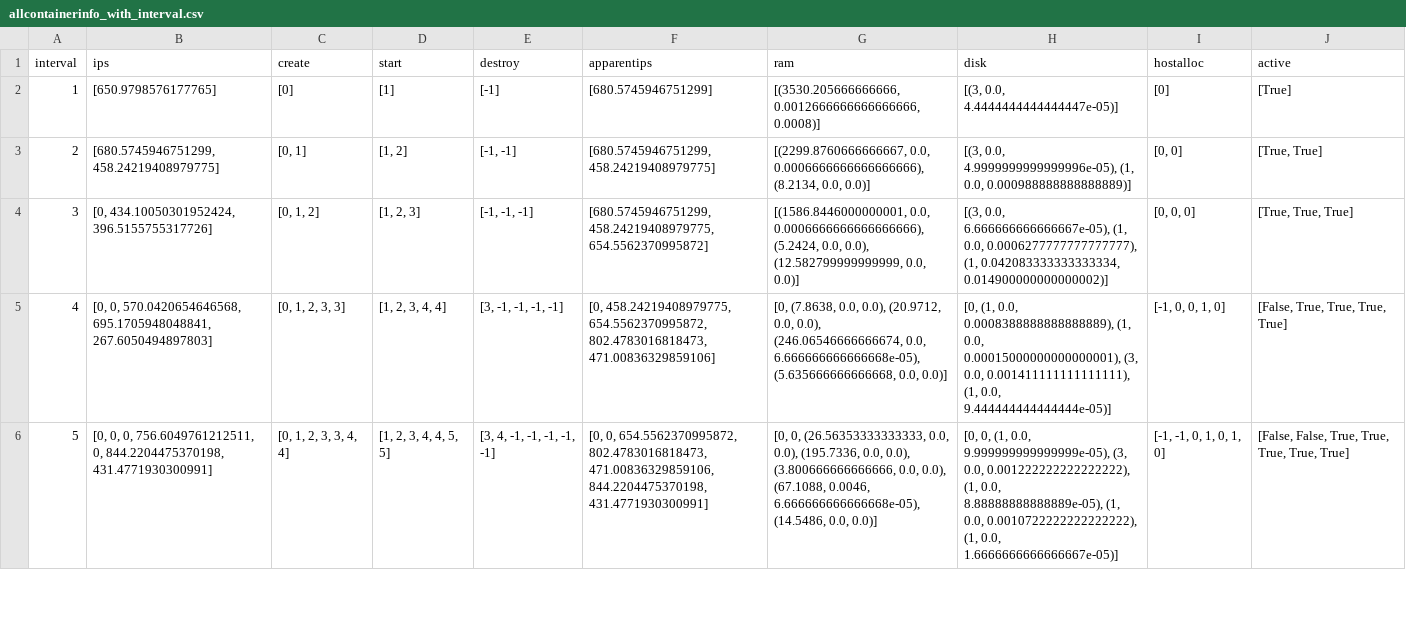
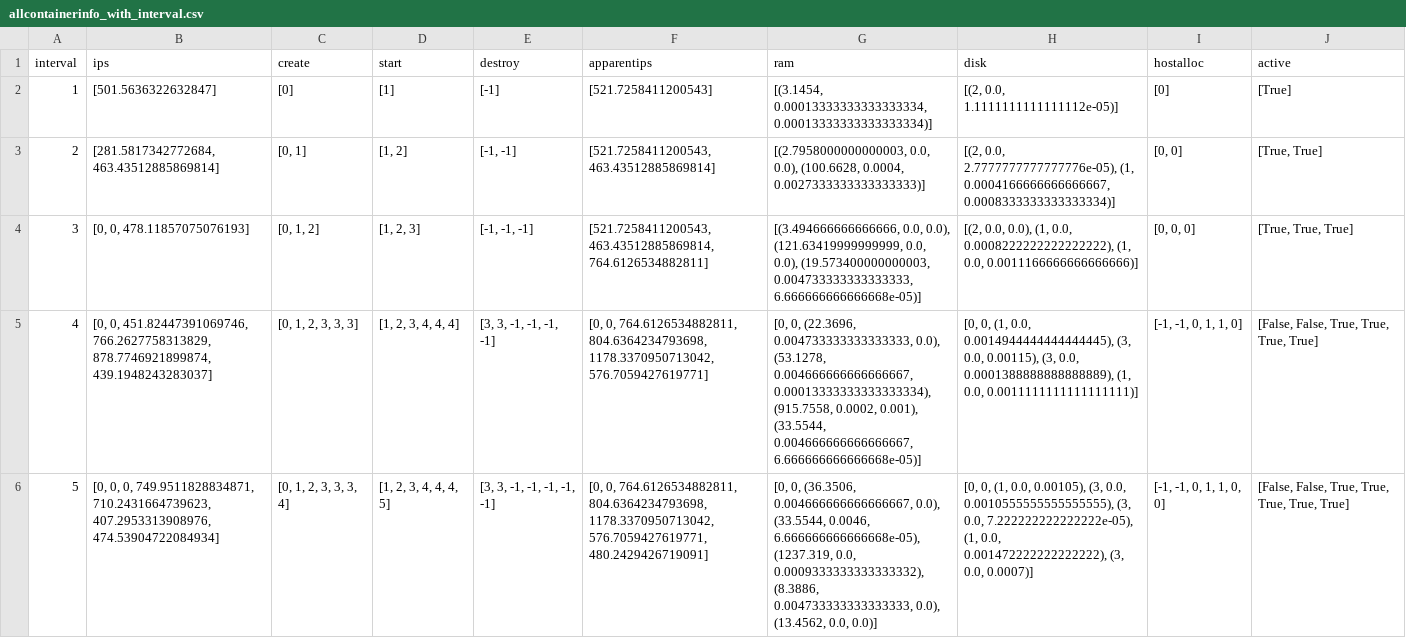
Before and after one commit to brunofaria1322/COSCO, a CSV file: logs/MyFog_MyAzure2019Workload_10_6_30_10000_300_1/allcontainerinfo_with_interval.csv, drawn as a sheet; only a part is shown; the diff covers the shown part only; the diff names each change by its address in the sheet, - before the commit and + after, or states it on an @@ line.

```diff
--- a/logs/MyFog_MyAzure2019Workload_10_6_30_10000_300_1/allcontainerinfo_with_interval.csv
+++ b/logs/MyFog_MyAzure2019Workload_10_6_30_10000_300_1/allcontainerinfo_with_interval.csv
-B2 (ips): [650.9798576177765]
+B2 (ips): [501.5636322632847]
-F2 (apparentips): [680.5745946751299]
+F2 (apparentips): [521.7258411200543]
-G2 (ram): [(3530.205666666666, 0.0012666666666666666, 0.0008)]
+G2 (ram): [(3.1454, 0.00013333333333333334, 0.00013333333333333334)]
-H2 (disk): [(3, 0.0, 4.4444444444444447e-05)]
+H2 (disk): [(2, 0.0, 1.1111111111111112e-05)]
-B3 (ips): [680.5745946751299, 458.24219408979775]
+B3 (ips): [281.5817342772684, 463.43512885869814]
-F3 (apparentips): [680.5745946751299, 458.24219408979775]
+F3 (apparentips): [521.7258411200543, 463.43512885869814]
-G3 (ram): [(2299.8760666666667, 0.0, 0.0006666666666666666), (8.2134, 0.0, 0.0)]
+G3 (ram): [(2.7958000000000003, 0.0, 0.0), (100.6628, 0.0004, 0.0027333333333333333)]
-H3 (disk): [(3, 0.0, 4.9999999999999996e-05), (1, 0.0, 0.000988888888888889)]
+H3 (disk): [(2, 0.0, 2.7777777777777776e-05), (1, 0.0004166666666666667, 0.0008333333333333334)]
-B4 (ips): [0, 434.10050301952424, 396.5155755317726]
+B4 (ips): [0, 0, 478.11857075076193]
-F4 (apparentips): [680.5745946751299, 458.24219408979775, 654.5562370995872]
+F4 (apparentips): [521.7258411200543, 463.43512885869814, 764.6126534882811]
-G4 (ram): [(1586.8446000000001, 0.0, 0.0006666666666666666), (5.2424, 0.0, 0.0), (12.582799999999999, 0.0, 0.0)]
+G4 (ram): [(3.494666666666666, 0.0, 0.0), (121.63419999999999, 0.0, 0.0), (19.573400000000003, 0.004733333333333333, 6.666666666666668e-05)]
-H4 (disk): [(3, 0.0, 6.666666666666667e-05), (1, 0.0, 0.0006277777777777777), (1, 0.042083333333333334, 0.014900000000000002)]
+H4 (disk): [(2, 0.0, 0.0), (1, 0.0, 0.0008222222222222222), (1, 0.0, 0.0011166666666666666)]
-B5 (ips): [0, 0, 570.0420654646568, 695.1705948048841, 267.6050494897803]
+B5 (ips): [0, 0, 451.82447391069746, 766.2627758313829, 878.7746921899874, 439.1948243283037]
-C5 (create): [0, 1, 2, 3, 3]
+C5 (create): [0, 1, 2, 3, 3, 3]
-D5 (start): [1, 2, 3, 4, 4]
+D5 (start): [1, 2, 3, 4, 4, 4]
-E5 (destroy): [3, -1, -1, -1, -1]
+E5 (destroy): [3, 3, -1, -1, -1, -1]
-F5 (apparentips): [0, 458.24219408979775, 654.5562370995872, 802.4783016818473, 471.00836329859106]
+F5 (apparentips): [0, 0, 764.6126534882811, 804.6364234793698, 1178.3370950713042, 576.7059427619771]
-G5 (ram): [0, (7.8638, 0.0, 0.0), (20.9712, 0.0, 0.0), (246.06546666666674, 0.0, 6.666666666666668e-05), (5.635666666666668, 0.0, 0.0)]
+G5 (ram): [0, 0, (22.3696, 0.004733333333333333, 0.0), (53.1278, 0.004666666666666667, 0.00013333333333333334), (915.7558, 0.0002, 0.001), (33.5544, 0.004666666666666667, 6.666666666666668e-05)]
-H5 (disk): [0, (1, 0.0, 0.0008388888888888889), (1, 0.0, 0.00015000000000000001), (3, 0.0, 0.001411111111111111), (1, 0.0, 9.444444444444444e-05)]
+H5 (disk): [0, 0, (1, 0.0, 0.0014944444444444445), (3, 0.0, 0.00115), (3, 0.0, 0.0001388888888888889), (1, 0.0, 0.0011111111111111111)]
-I5 (hostalloc): [-1, 0, 0, 1, 0]
+I5 (hostalloc): [-1, -1, 0, 1, 1, 0]
-J5 (active): [False, True, True, True, True]
+J5 (active): [False, False, True, True, True, True]
-B6 (ips): …0, 0, 756.6049761212511, 0, 844.2204475370198, 431.4771930300991]
+B6 (ips): …0, 0, 749.9511828834871, 710.2431664739623, 407.2953313908976, 474.53904722084934]
-C6 (create): [0, 1, 2, 3, 3, 4, 4]
+C6 (create): [0, 1, 2, 3, 3, 3, 4]
-D6 (start): [1, 2, 3, 4, 4, 5, 5]
+D6 (start): [1, 2, 3, 4, 4, 4, 5]
-E6 (destroy): [3, 4, -1, -1, -1, -1, -1]
+E6 (destroy): [3, 3, -1, -1, -1, -1, -1]
-F6 (apparentips): [0, 0, 654.5562370995872, 802.4783016818473, 471.00836329859106, 844.2204475370198, 431.4771930300991]
+F6 (apparentips): [0, 0, 764.6126534882811, 804.6364234793698, 1178.3370950713042, 576.7059427619771, 480.2429426719091]
-G6 (ram): [0, 0, (26.56353333333333, 0.0, 0.0), (195.7336, 0.0, 0.0), (3.800666666666666, 0.0, 0.0), (67.1088, 0.0046, 6.666666666666668e-05), (14.5486, 0.0, 0.0)]
+G6 (ram): [0, 0, (36.3506, 0.004666666666666667, 0.0), (33.5544, 0.0046, 6.666666666666668e-05), (1237.319, 0.0, 0.0009333333333333332), (8.3886, 0.004733333333333333, 0.0), (13.4562, 0.0, 0.0)]
-H6 (disk): …(1, 0.0, 9.999999999999999e-05), (3, 0.0, 0.001222222222222222), (1, 0.0, 8.88888888888889e-05), (1, 0.0, 0.0010722222222222222), (1, 0.0, 1.6666666666666667e-05)]
+H6 (disk): …(1, 0.0, 0.00105), (3, 0.0, 0.0010555555555555555), (3, 0.0, 7.222222222222222e-05), (1, 0.0, 0.001472222222222222), (3, 0.0, 0.0007)]
-I6 (hostalloc): [-1, -1, 0, 1, 0, 1, 0]
+I6 (hostalloc): [-1, -1, 0, 1, 1, 0, 0]
```
Also changed, not shown: 54 edited cells elsewhere in this file, logs/MyFog_MyAzure2019Workload_10_6_30_10000_300_1/activecontainerinfo_with_interval.csv, logs/MyFog_MyAzure2019Workload_10_6_30_10000_300_1/cpu_apparentips_avgresponsetime_with_interval.csv, 40 other files.
